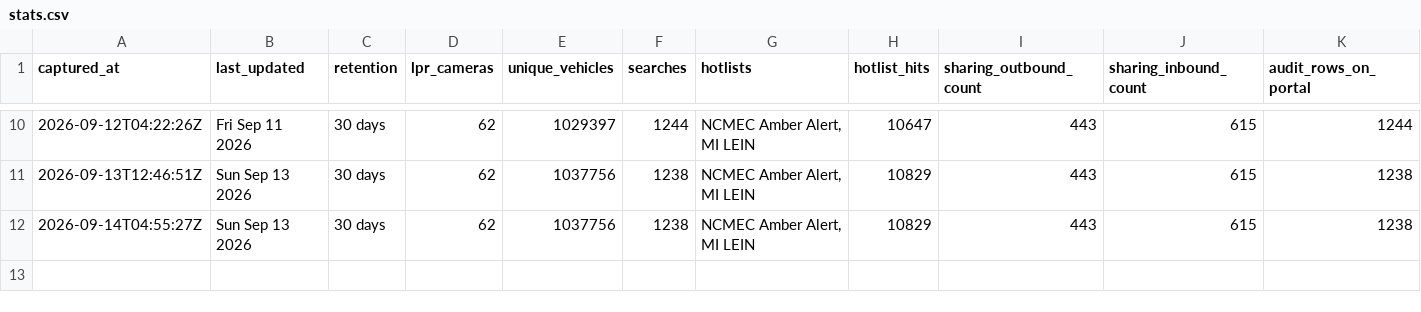
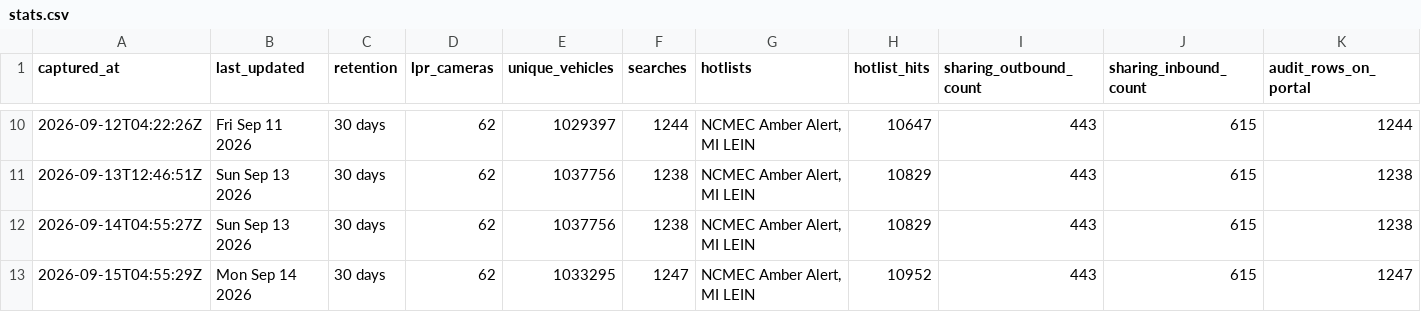
Before and after one commit to Cantica-Systems/flock-transparency, a CSV file: kent/data/kent-county-so/stats.csv, drawn as a sheet; only a part is shown, gaps mark what is left out; rows hold the shown columns only; the diff names each change by its address in the sheet, - before the commit and + after, or states it on an @@ line.

```diff
--- a/kent/data/kent-county-so/stats.csv
+++ b/kent/data/kent-county-so/stats.csv
+row 13: 2026-09-15T04:55:29Z | Mon Sep 14 2026 | 30 days | 62 | 1033295 | 1247 | NCMEC Amber Alert, MI LEIN | 10952 | 443 | 615 | 1247
```
Also changed, not shown: kent/data/kent-county-so/2026-09.csv, 3 other files.
